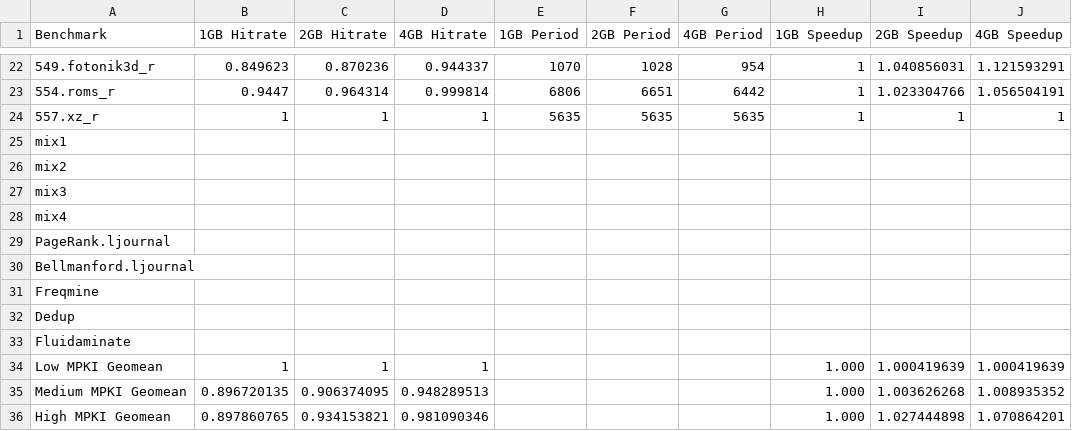
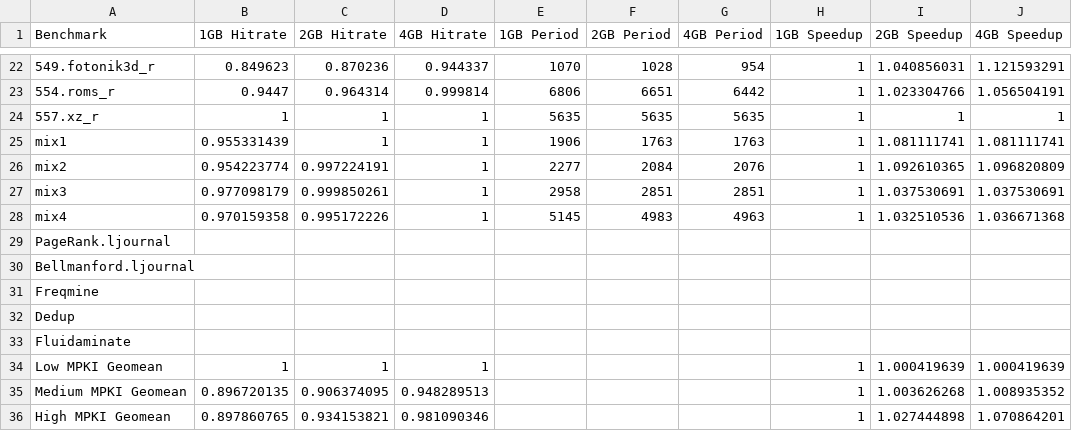
Before and after one commit to WANGHanshuo1220/data-repo-isca22-baryon, a CSV file: 3_sensitivity/fastmemcapacity.csv, drawn as a sheet; only a part is shown, gaps mark what is left out.

```diff
--- a/3_sensitivity/fastmemcapacity.csv
+++ b/3_sensitivity/fastmemcapacity.csv
@@ -24,6 +24,6 @@ Benchmark,1GB Hitrate,2GB Hitrate,4GB Hitrate,1GB Period,2GB Period,4GB Period,1
 557.xz_r,1,1,1,5635,5635,5635,1,1,1
-mix1,,,,,,,,,
-mix2,,,,,,,,,
-mix3,,,,,,,,,
-mix4,,,,,,,,,
+mix1,0.955331439,1,1,1906,1763,1763,1,1.081111741,1.081111741
+mix2,0.954223774,0.997224191,1,2277,2084,2076,1,1.092610365,1.096820809
+mix3,0.977098179,0.999850261,1,2958,2851,2851,1,1.037530691,1.037530691
+mix4,0.970159358,0.995172226,1,5145,4983,4963,1,1.032510536,1.036671368
 PageRank.ljournal,,,,,,,,,
@@ -33,4 +33,4 @@ Dedup,,,,,,,,,
 Fluidaminate,,,,,,,,,
-Low MPKI Geomean,1,1,1,,,,1.000,1.000419639,1.000419639
-Medium MPKI Geomean,0.896720135,0.906374095,0.948289513,,,,1.000,1.003626268,1.008935352
-High MPKI Geomean,0.897860765,0.934153821,0.981090346,,,,1.000,1.027444898,1.070864201
+Low MPKI Geomean,1,1,1,,,,1,1.000419639,1.000419639
+Medium MPKI Geomean,0.896720135,0.906374095,0.948289513,,,,1,1.003626268,1.008935352
+High MPKI Geomean,0.897860765,0.934153821,0.981090346,,,,1,1.027444898,1.070864201
```
Also changed, not shown: 1_performance/mpki.csv, 1_performance/speedup.csv, 6 other files.
